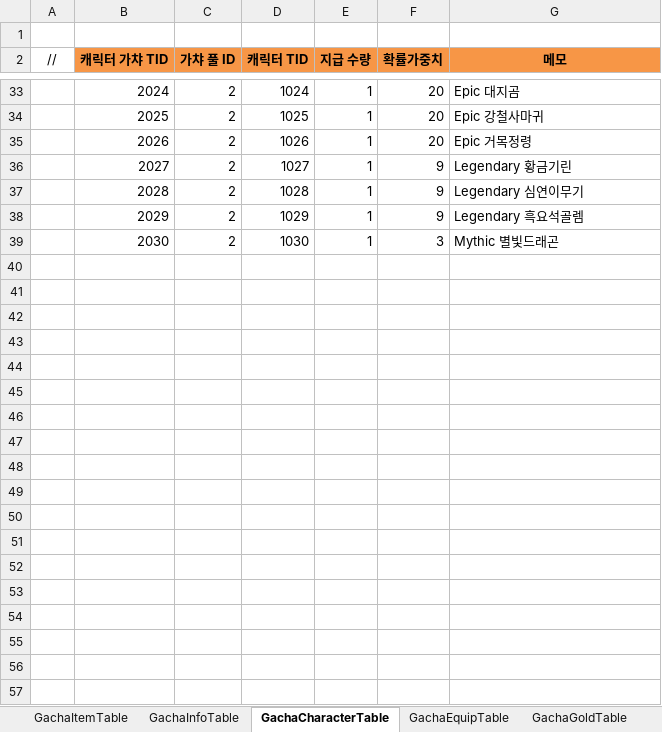
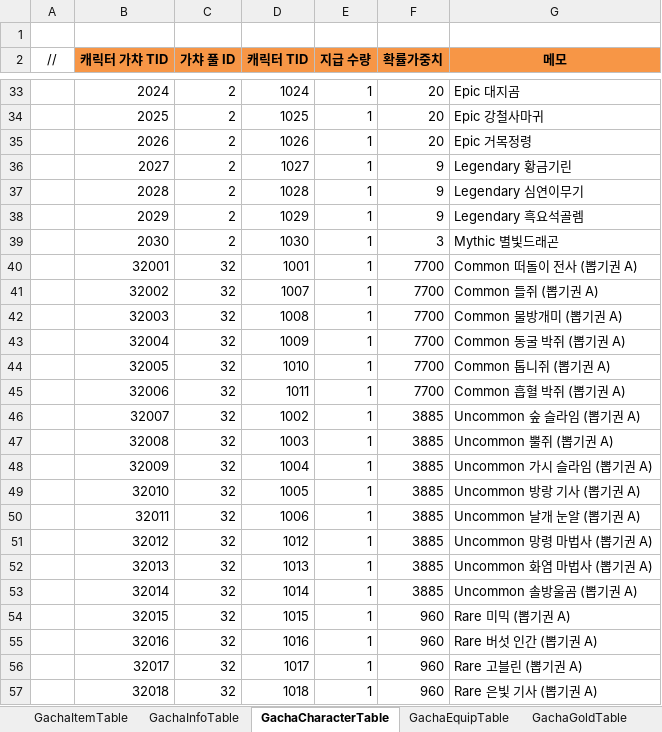
Before and after one commit to JeongTaeWoong99/Windows_simulator, an Excel workbook: GameDesign/Excel/Gacha.xlsx, sheet GachaCharacterTable, drawn as a sheet; only a part is shown, gaps mark what is left out; values as stored, in another font and other column widths than the file's, no borders; the diff covers the shown part only; the diff names each change by its address in the sheet, - before the commit and + after, or states it on an @@ line.

```diff
--- a/GameDesign/Excel/Gacha.xlsx (sheet GachaCharacterTable)
+++ b/GameDesign/Excel/Gacha.xlsx (sheet GachaCharacterTable)
+row 40:  | 32001 | 32 | 1001 | 1 | 7700 | Common 떠돌이 전사 (뽑기권 A)
+row 41:  | 32002 | 32 | 1007 | 1 | 7700 | Common 들쥐 (뽑기권 A)
+row 42:  | 32003 | 32 | 1008 | 1 | 7700 | Common 물방개미 (뽑기권 A)
+row 43:  | 32004 | 32 | 1009 | 1 | 7700 | Common 동굴 박쥐 (뽑기권 A)
+row 44:  | 32005 | 32 | 1010 | 1 | 7700 | Common 톱니쥐 (뽑기권 A)
+row 45:  | 32006 | 32 | 1011 | 1 | 7700 | Common 흡혈 박쥐 (뽑기권 A)
+row 46:  | 32007 | 32 | 1002 | 1 | 3885 | Uncommon 숲 슬라임 (뽑기권 A)
+row 47:  | 32008 | 32 | 1003 | 1 | 3885 | Uncommon 뿔쥐 (뽑기권 A)
+row 48:  | 32009 | 32 | 1004 | 1 | 3885 | Uncommon 가시 슬라임 (뽑기권 A)
+row 49:  | 32010 | 32 | 1005 | 1 | 3885 | Uncommon 방랑 기사 (뽑기권 A)
+row 50:  | 32011 | 32 | 1006 | 1 | 3885 | Uncommon 날개 눈알 (뽑기권 A)
+row 51:  | 32012 | 32 | 1012 | 1 | 3885 | Uncommon 망령 마법사 (뽑기권 A)
+row 52:  | 32013 | 32 | 1013 | 1 | 3885 | Uncommon 화염 마법사 (뽑기권 A)
+row 53:  | 32014 | 32 | 1014 | 1 | 3885 | Uncommon 솔방울곰 (뽑기권 A)
+row 54:  | 32015 | 32 | 1015 | 1 | 960 | Rare 미믹 (뽑기권 A)
+row 55:  | 32016 | 32 | 1016 | 1 | 960 | Rare 버섯 인간 (뽑기권 A)
+row 56:  | 32017 | 32 | 1017 | 1 | 960 | Rare 고블린 (뽑기권 A)
+row 57:  | 32018 | 32 | 1018 | 1 | 960 | Rare 은빛 기사 (뽑기권 A)
```
Also changed, not shown: 88 added rows elsewhere in this sheet, sheet GachaInfoTable, GameDesign/Excel/Item.xlsx, GameDesign/Excel/Localization/Loc_GachaInfo.xlsx, 46 other files.
